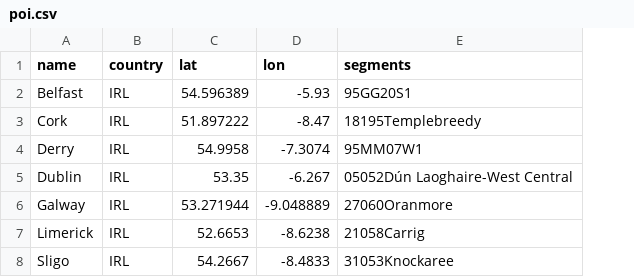
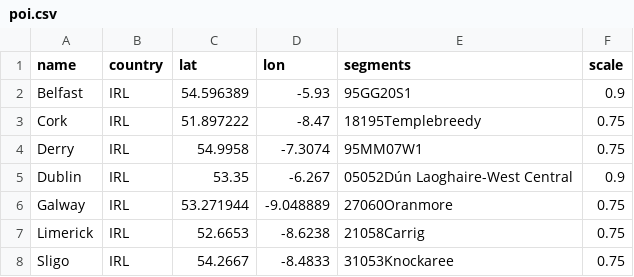
Before and after one commit to odileeds/coastal-economies, a CSV file: data/poi.csv, drawn as a sheet; the diff names each change by its address in the sheet, - before the commit and + after, or states it on an @@ line.

Commit message:
Scale place labels

```diff
--- a/data/poi.csv
+++ b/data/poi.csv
+column F (scale), rows 2-8: 0.9 | 0.75 | 0.75 | 0.9 | 0.75 | 0.75 | 0.75
```
Also changed, not shown: 1 other file.
